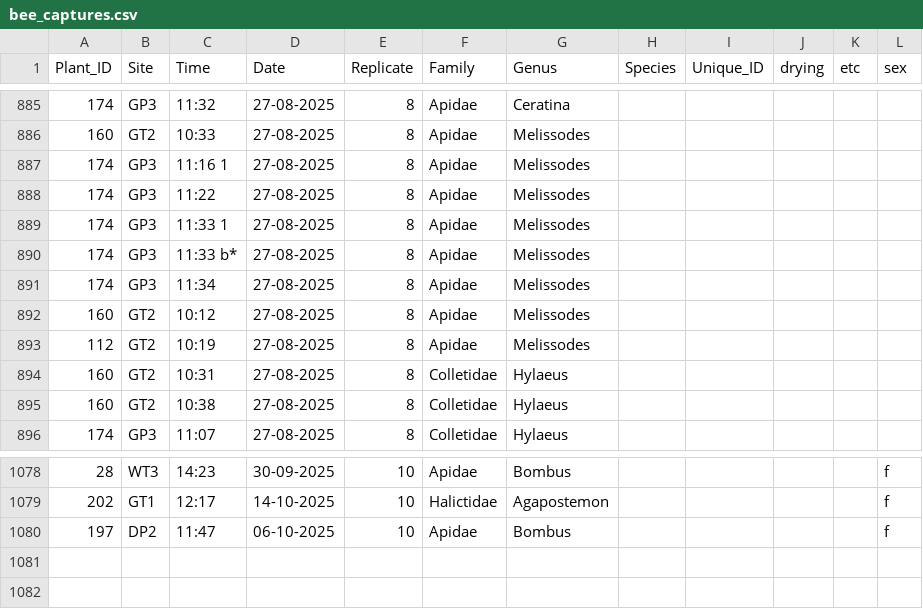
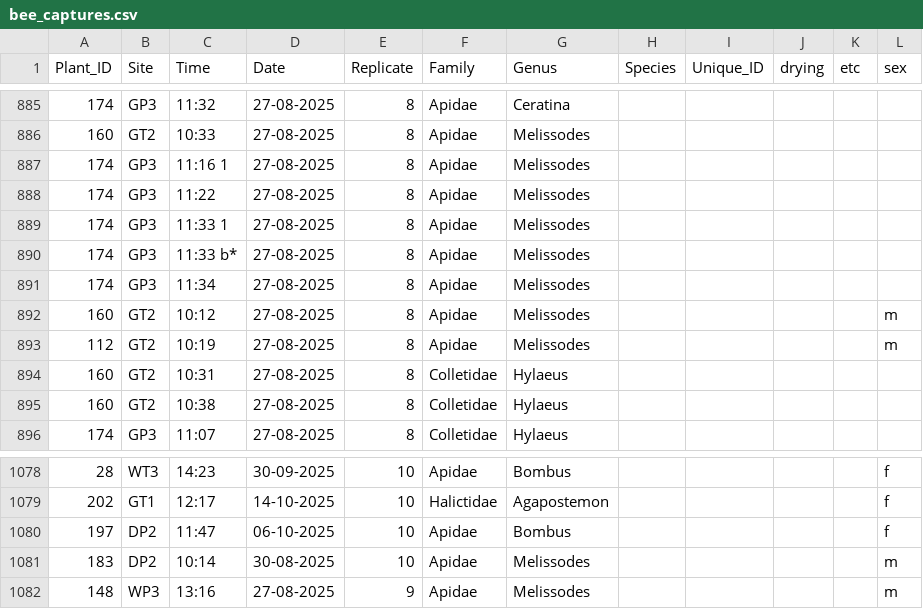
Before and after one commit to Audrey-netizen/turbpe, a CSV file: spreadsheets/bee_captures.csv, drawn as a sheet; only a part is shown, gaps mark what is left out.

Commit message:
updates

```diff
--- a/spreadsheets/bee_captures.csv
+++ b/spreadsheets/bee_captures.csv
@@ -891,4 +891,4 @@ Plant_ID,Site,Time,Date,Replicate,Family,Genus,Species,Unique_ID,drying,etc,sex
 174,GP3,11:34,27-08-2025,8,Apidae,Melissodes,,,,,
-160,GT2,10:12,27-08-2025,8,Apidae,Melissodes,,,,,
-112,GT2,10:19,27-08-2025,8,Apidae,Melissodes,,,,,
+160,GT2,10:12,27-08-2025,8,Apidae,Melissodes,,,,,m
+112,GT2,10:19,27-08-2025,8,Apidae,Melissodes,,,,,m
 160,GT2,10:31,27-08-2025,8,Colletidae,Hylaeus,,,,,
@@ -1080 +1080,3 @@ Plant_ID,Site,Time,Date,Replicate,Family,Genus,Species,Unique_ID,drying,etc,sex
 197,DP2,11:47,06-10-2025,10,Apidae,Bombus,,,,,f
+183,DP2,10:14,30-08-2025,10,Apidae,Melissodes,,,,,m
+148,WP3,13:16,27-08-2025,9,Apidae,Melissodes,,,,,m
```
